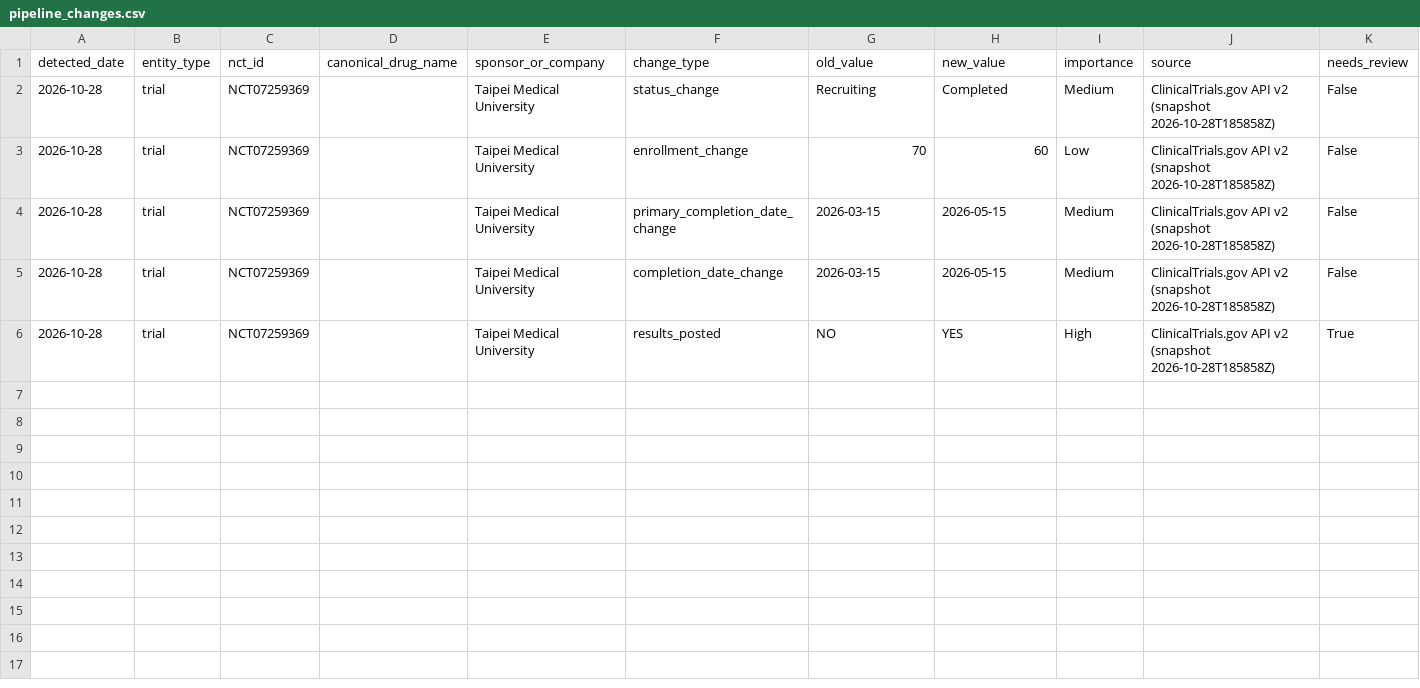
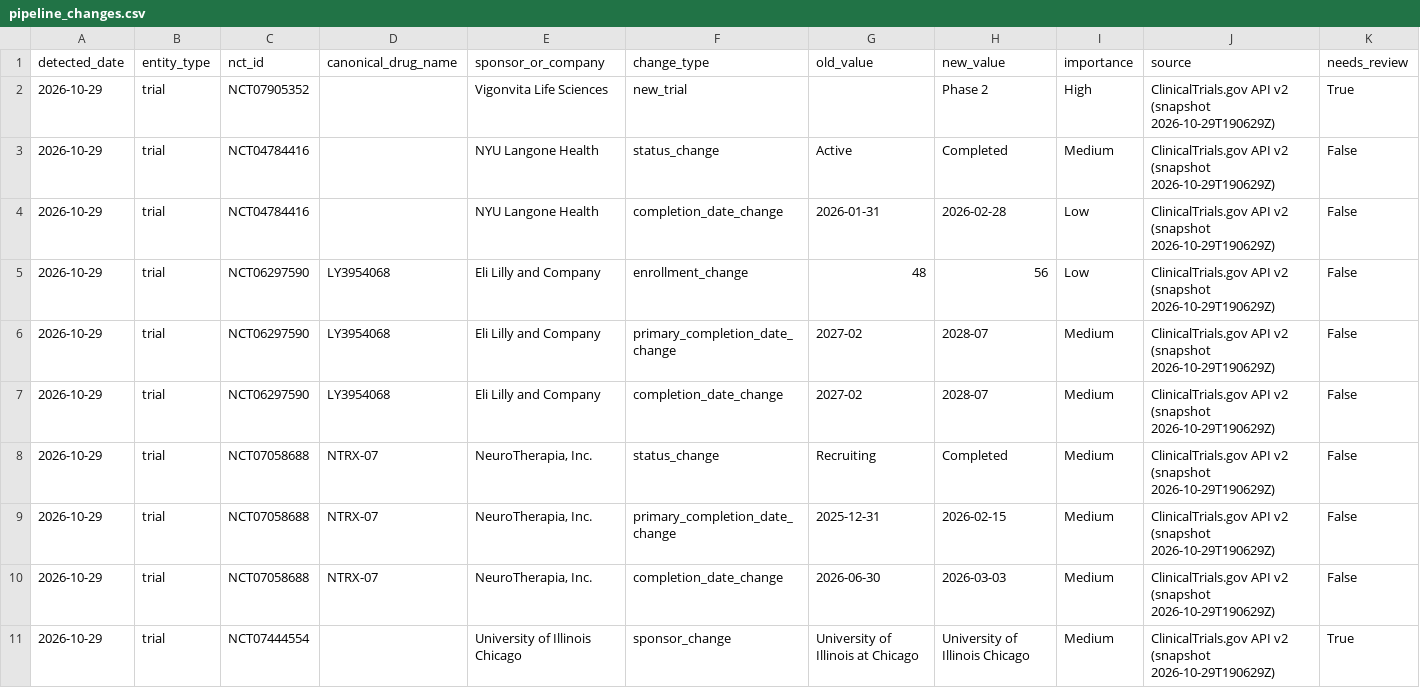
Before and after one commit to juniparkk/AriBio-Clinical-Trial-Pipeline, a CSV file: outputs/pipeline_changes.csv, drawn as a sheet.

```diff
--- a/outputs/pipeline_changes.csv
+++ b/outputs/pipeline_changes.csv
@@ -1,6 +1,11 @@
 detected_date,entity_type,nct_id,canonical_drug_name,sponsor_or_company,change_type,old_value,new_value,importance,source,needs_review
-2026-10-28,trial,NCT07259369,,Taipei Medical University,status_change,Recruiting,Completed,Medium,ClinicalTrials.gov API v2 (snapshot 2026-10-28T185858Z),False
-2026-10-28,trial,NCT07259369,,Taipei Medical University,enrollment_change,70,60,Low,ClinicalTrials.gov API v2 (snapshot 2026-10-28T185858Z),False
-2026-10-28,trial,NCT07259369,,Taipei Medical University,primary_completion_date_change,2026-03-15,2026-05-15,Medium,ClinicalTrials.gov API v2 (snapshot 2026-10-28T185858Z),False
-2026-10-28,trial,NCT07259369,,Taipei Medical University,completion_date_change,2026-03-15,2026-05-15,Medium,ClinicalTrials.gov API v2 (snapshot 2026-10-28T185858Z),False
-2026-10-28,trial,NCT07259369,,Taipei Medical University,results_posted,NO,YES,High,ClinicalTrials.gov API v2 (snapshot 2026-10-28T185858Z),True
+2026-10-29,trial,NCT07905352,,Vigonvita Life Sciences,new_trial,,Phase 2,High,ClinicalTrials.gov API v2 (snapshot 2026-10-29T190629Z),True
+2026-10-29,trial,NCT04784416,,NYU Langone Health,status_change,Active,Completed,Medium,ClinicalTrials.gov API v2 (snapshot 2026-10-29T190629Z),False
+2026-10-29,trial,NCT04784416,,NYU Langone Health,completion_date_change,2026-01-31,2026-02-28,Low,ClinicalTrials.gov API v2 (snapshot 2026-10-29T190629Z),False
+2026-10-29,trial,NCT06297590,LY3954068,Eli Lilly and Company,enrollment_change,48,56,Low,ClinicalTrials.gov API v2 (snapshot 2026-10-29T190629Z),False
+2026-10-29,trial,NCT06297590,LY3954068,Eli Lilly and Company,primary_completion_date_change,2027-02,2028-07,Medium,ClinicalTrials.gov API v2 (snapshot 2026-10-29T190629Z),False
+2026-10-29,trial,NCT06297590,LY3954068,Eli Lilly and Company,completion_date_change,2027-02,2028-07,Medium,ClinicalTrials.gov API v2 (snapshot 2026-10-29T190629Z),False
+2026-10-29,trial,NCT07058688,NTRX-07,"NeuroTherapia, Inc.",status_change,Recruiting,Completed,Medium,ClinicalTrials.gov API v2 (snapshot 2026-10-29T190629Z),False
+2026-10-29,trial,NCT07058688,NTRX-07,"NeuroTherapia, Inc.",primary_completion_date_change,2025-12-31,2026-02-15,Medium,ClinicalTrials.gov API v2 (snapshot 2026-10-29T190629Z),False
+2026-10-29,trial,NCT07058688,NTRX-07,"NeuroTherapia, Inc.",completion_date_change,2026-06-30,2026-03-03,Medium,ClinicalTrials.gov API v2 (snapshot 2026-10-29T190629Z),False
+2026-10-29,trial,NCT07444554,,University of Illinois Chicago,sponsor_change,University of Illinois at Chicago,University of Illinois Chicago,Medium,ClinicalTrials.gov API v2 (snapshot 2026-10-29T190629Z),True
```
Also changed, not shown: outputs/classification_gap_audit.csv, outputs/competitive_attention.csv, 7 other files.
